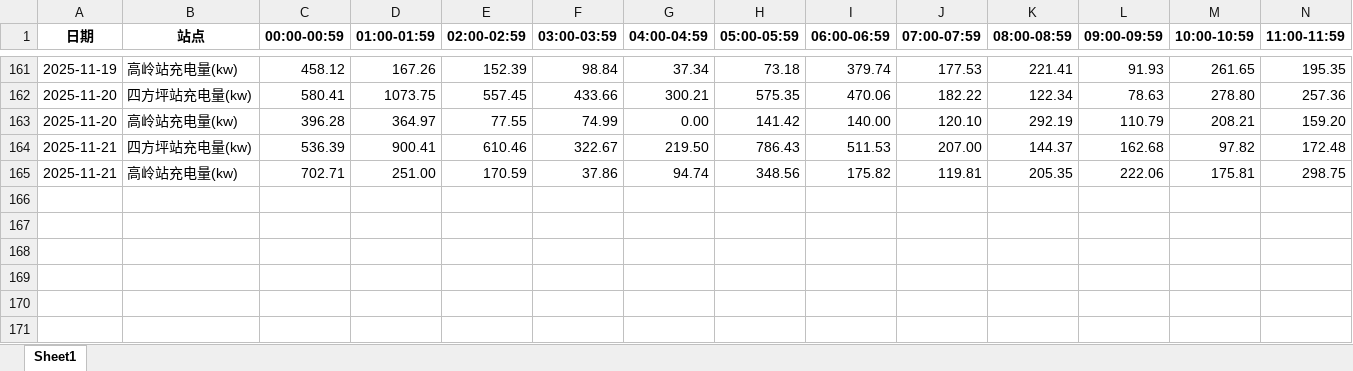
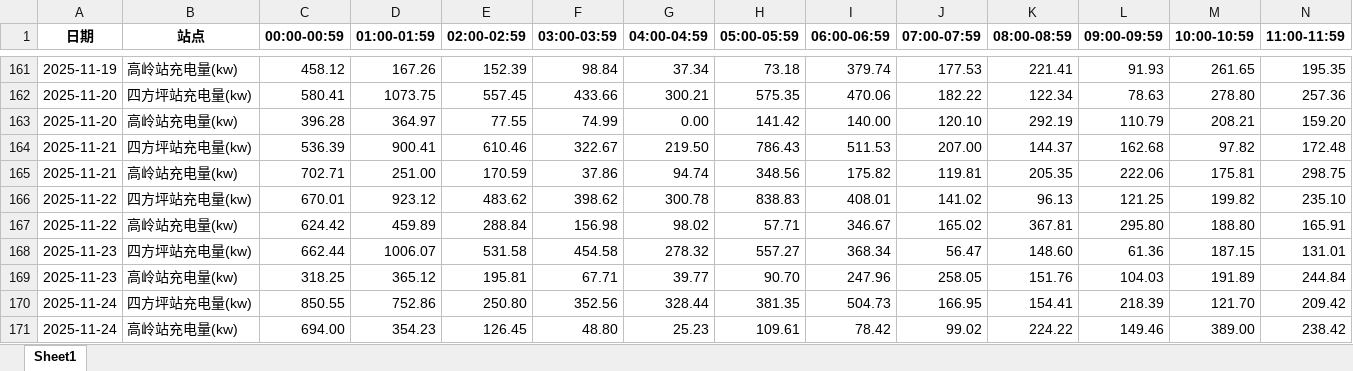
Before and after one commit to jiangnanwaw/my-page, an Excel workbook: data/yhxw.xlsx, sheet Sheet1, drawn as a sheet; only a part is shown, gaps mark what is left out; values as stored, in another font and other column widths than the file's, no borders; rows hold the shown columns only; the diff names each change by its address in the sheet, - before the commit and + after, or states it on an @@ line.

```diff
--- a/data/yhxw.xlsx (sheet Sheet1)
+++ b/data/yhxw.xlsx (sheet Sheet1)
+row 166: 2025-11-22 | 四方坪站充电量(kw) | 670.01 | 923.12 | 483.62 | 398.62 | 300.78 | 838.83 | 408.01 | 141.02 | 96.13 | 121.25 | 199.82 | 235.10
+row 167: 2025-11-22 | 高岭站充电量(kw) | 624.42 | 459.89 | 288.84 | 156.98 | 98.02 | 57.71 | 346.67 | 165.02 | 367.81 | 295.80 | 188.80 | 165.91
+row 168: 2025-11-23 | 四方坪站充电量(kw) | 662.44 | 1006.07 | 531.58 | 454.58 | 278.32 | 557.27 | 368.34 | 56.47 | 148.60 | 61.36 | 187.15 | 131.01
+row 169: 2025-11-23 | 高岭站充电量(kw) | 318.25 | 365.12 | 195.81 | 67.71 | 39.77 | 90.70 | 247.96 | 258.05 | 151.76 | 104.03 | 191.89 | 244.84
+row 170: 2025-11-24 | 四方坪站充电量(kw) | 850.55 | 752.86 | 250.80 | 352.56 | 328.44 | 381.35 | 504.73 | 166.95 | 154.41 | 218.39 | 121.70 | 209.42
+row 171: 2025-11-24 | 高岭站充电量(kw) | 694.00 | 354.23 | 126.45 | 48.80 | 25.23 | 109.61 | 78.42 | 99.02 | 224.22 | 149.46 | 389.00 | 238.42
```
Also changed, not shown: data/daydata.xlsx, data/homepage.xlsx, 2 other files.
